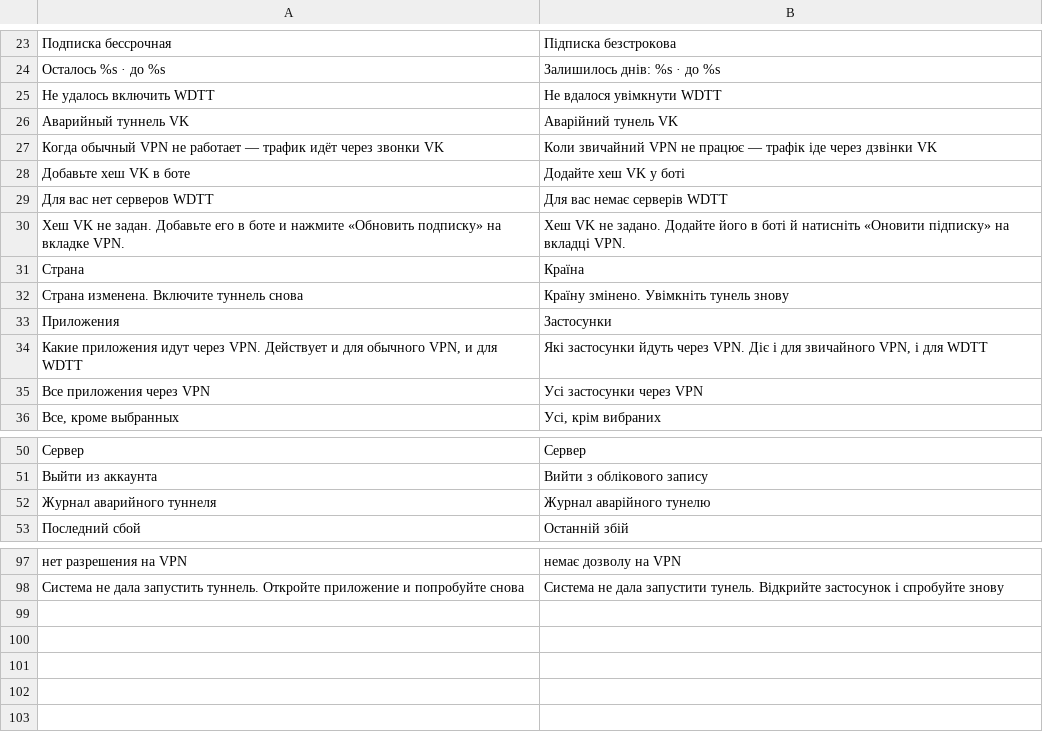
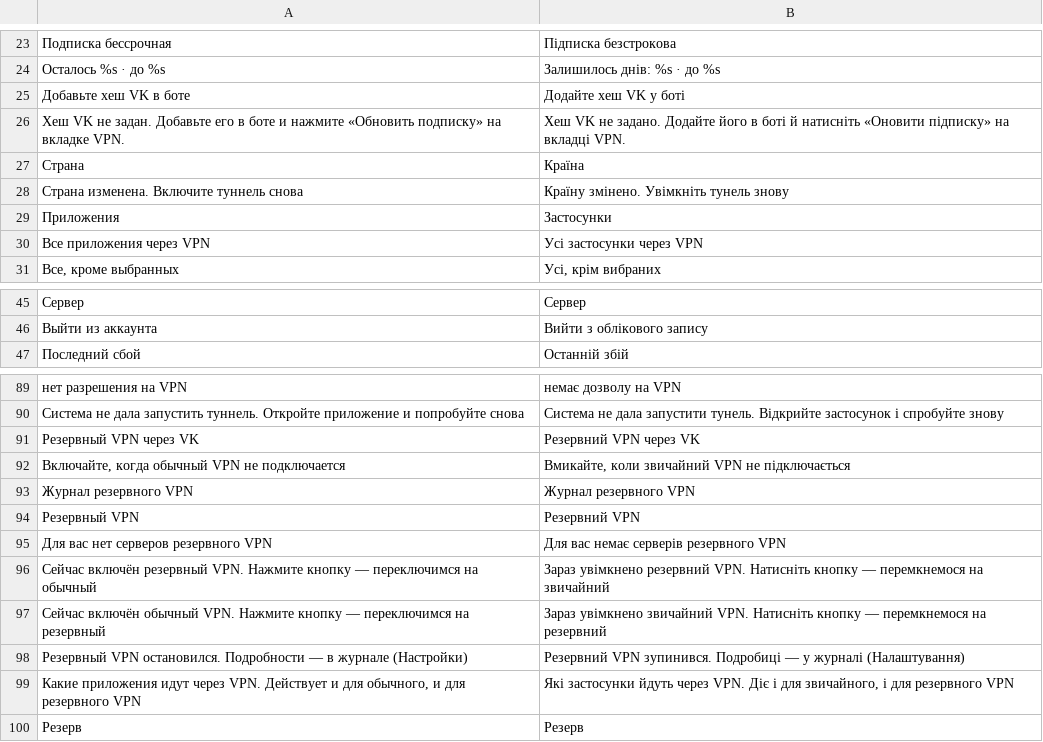
Before and after one commit to Lite-404/lite404-vpn, a TSV file: app/src/main/assets/i18n/uk.tsv, drawn as a sheet; only a part is shown, gaps mark what is left out; removed rows and columns are numbered as before the commit, all else as after; the diff covers the shown part only; the diff names each change by its address in the sheet, - before the commit and + after, or states it on an @@ line.

```diff
--- a/app/src/main/assets/i18n/uk.tsv
+++ b/app/src/main/assets/i18n/uk.tsv
-row 25: Не удалось включить WDTT | Не вдалося увімкнути WDTT
-row 26: Аварийный туннель VK | Аварійний тунель VK
-row 27: Когда обычный VPN не работает — трафик идёт через звонки VK | Коли звичайний VPN не працює — трафік іде через дзвінки VK
-row 29: Для вас нет серверов WDTT | Для вас немає серверів WDTT
-row 34: Какие приложения идут через VPN. Действует и для обычного VPN, и для WDTT | Які застосунки йдуть через VPN. Діє і для звичайного VPN, і для WDTT
-row 52: Журнал аварийного туннеля | Журнал аварійного тунелю
+row 91: Резервный VPN через VK | Резервний VPN через VK
+row 92: Включайте, когда обычный VPN не подключается | Вмикайте, коли звичайний VPN не підключається
+row 93: Журнал резервного VPN | Журнал резервного VPN
+row 94: Резервный VPN | Резервний VPN
+row 95: Для вас нет серверов резервного VPN | Для вас немає серверів резервного VPN
+row 96: Сейчас включён резервный VPN. Нажмите кнопку — переключимся на обычный | Зараз увімкнено резервний VPN. Натисніть кнопку — перемкнемося на звичайний
+row 97: Сейчас включён обычный VPN. Нажмите кнопку — переключимся на резервный | Зараз увімкнено звичайний VPN. Натисніть кнопку — перемкнемося на резервний
+row 98: Резервный VPN остановился. Подробности — в журнале (Настройки) | Резервний VPN зупинився. Подробиці — у журналі (Налаштування)
+row 99: Какие приложения идут через VPN. Действует и для обычного, и для резервного VPN | Які застосунки йдуть через VPN. Діє і для звичайного, і для резервного VPN
+row 100: Резерв | Резерв
```
Also changed, not shown: 2 removed rows elsewhere in this file, app/src/main/assets/i18n/ar.tsv, app/src/main/assets/i18n/es.tsv, 15 other files.
